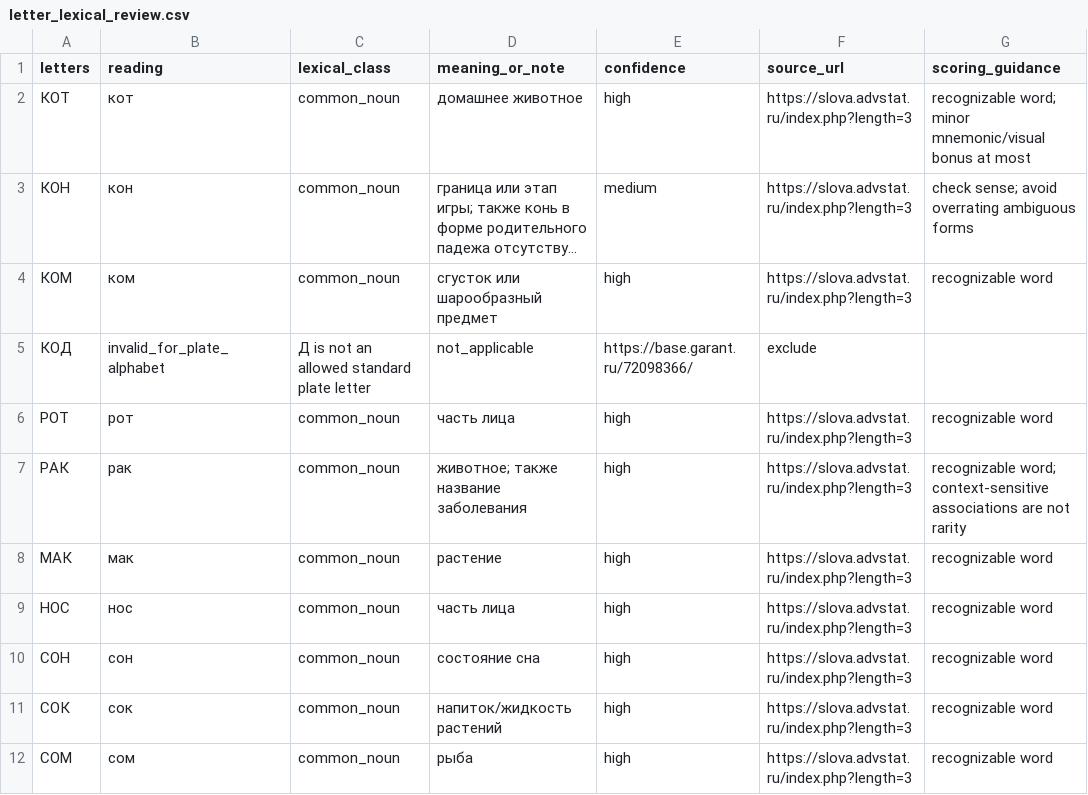
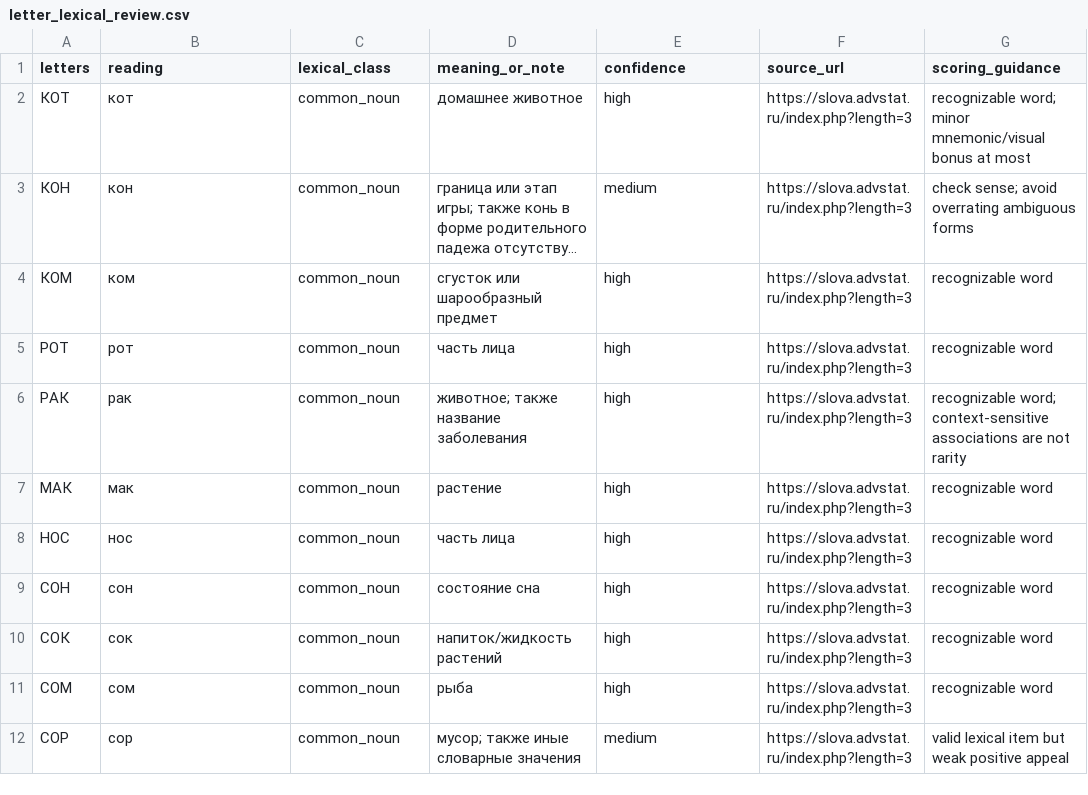
Before and after one commit to babytaape-sketch/number-rush, a CSV file: research/letter_lexical_review.csv, drawn as a sheet; only a part is shown; the shorter side is filled out with more unchanged rows; long unchanged cells end in …; the diff names each change by its address in the sheet, - before the commit and + after, or states it on an @@ line.

Commit message:
Keep lexical review limited to valid plate alphabet

```diff
--- a/research/letter_lexical_review.csv
+++ b/research/letter_lexical_review.csv
-row 5: КОД | invalid_for_plate_alphabet | Д is not an allowed standard plate letter | not_applicable | https://base.garant.ru/72098366/ | exclude
```
